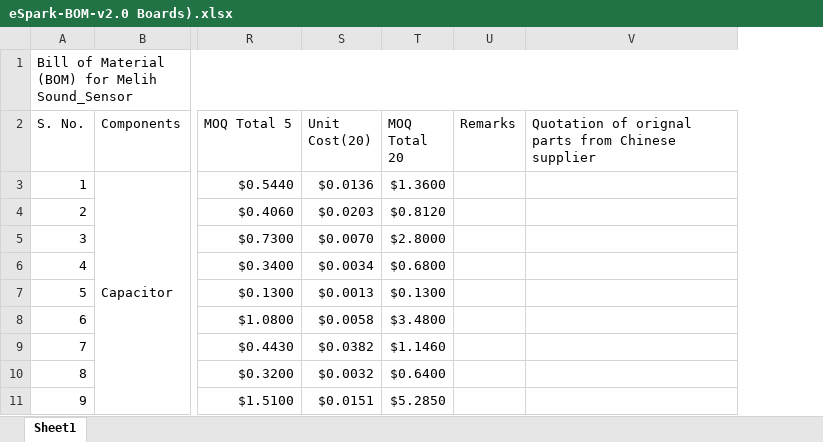
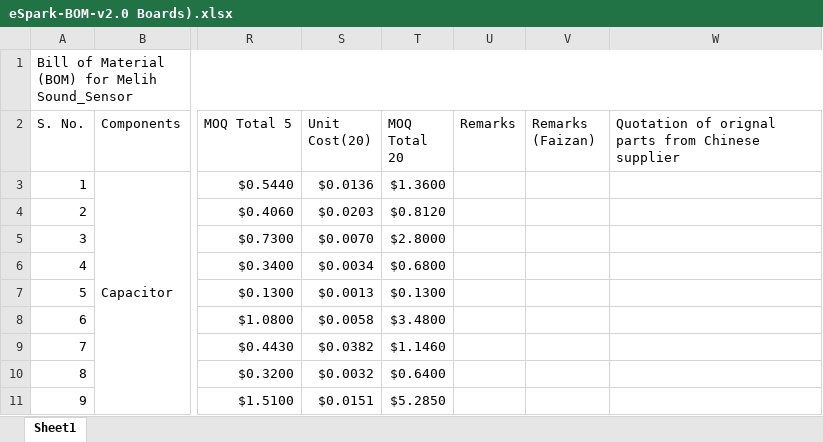
Before and after one commit to eSpark-Consulting-Group/melih-soundsensor, an Excel workbook: Deliverables/BOM/eSpark-BOM-v2.0 Boards).xlsx, sheet Sheet1, drawn as a sheet; only a part is shown, gaps mark what is left out; values as stored, in another font and other column widths than the file's, no cell formats; conditional formats not drawn; the diff names each change by its address in the sheet, - before the commit and + after, or states it on an @@ line.

Commit message:
My remarks column added to BOM

```diff
--- a/Deliverables/BOM/eSpark-BOM-v2.0 Boards).xlsx (sheet Sheet1)
+++ b/Deliverables/BOM/eSpark-BOM-v2.0 Boards).xlsx (sheet Sheet1)
+column V (Remarks (Faizan)), empty
```
Also changed, not shown: cell formats.
